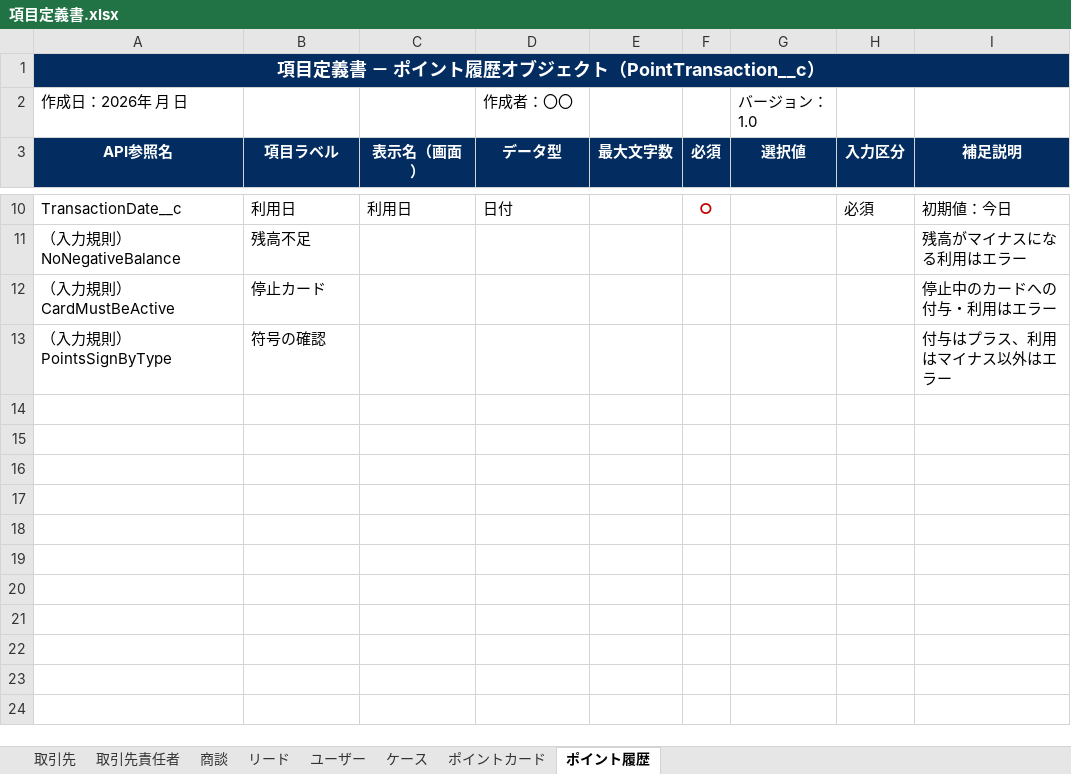
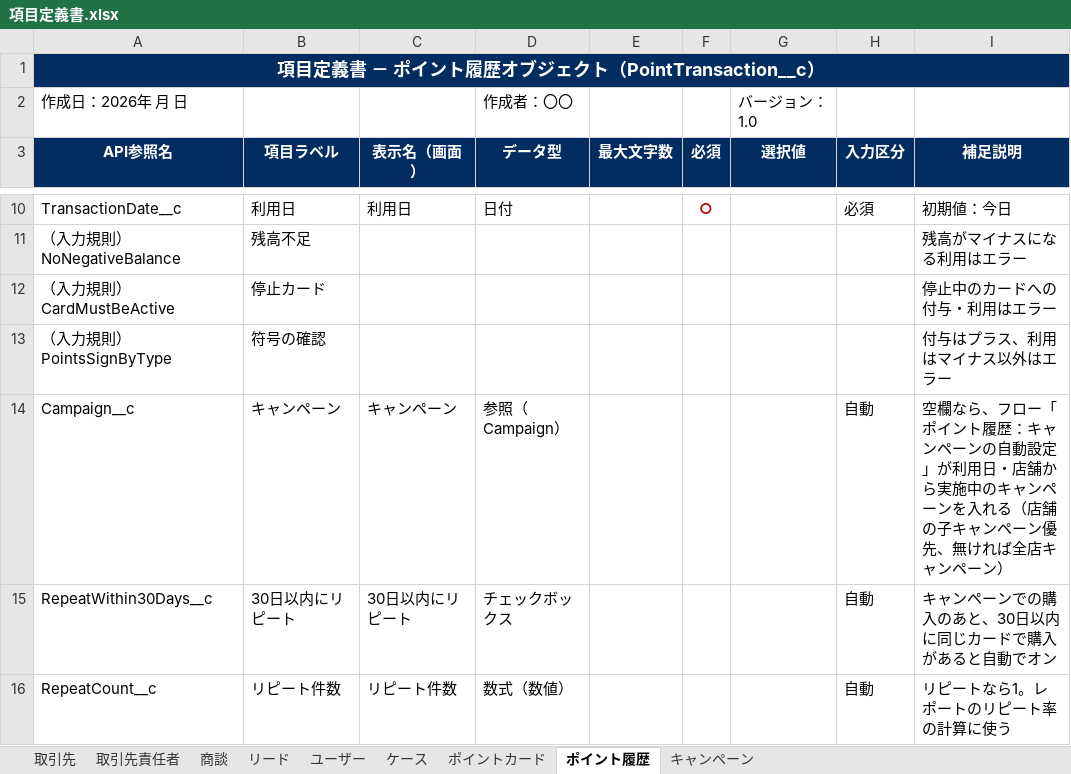
Before and after one commit to t-noguchi-bf/OnSiteC, an Excel workbook: docs/項目定義書.xlsx, sheet ポイント履歴, drawn as a sheet; only a part is shown, gaps mark what is left out; values as stored, in another font and other column widths than the file's, no borders; the diff names each change by its address in the sheet, - before the commit and + after, or states it on an @@ line.

```diff
--- a/docs/項目定義書.xlsx (sheet ポイント履歴)
+++ b/docs/項目定義書.xlsx (sheet ポイント履歴)
+sheet tab: キャンペーン
+row 14: Campaign__c | キャンペーン | キャンペーン | 参照（Campaign） |  |  |  | 自動 | 空欄なら、フロー「ポイント履歴：キャンペーンの自動設定」が利用日・店舗から実施中のキャンペーンを入れる（店舗の子キャンペーン優先、無ければ全店キャンペーン）
+row 15: RepeatWithin30Days__c | 30日以内にリピート | 30日以内にリピート | チェックボックス |  |  |  | 自動 | キャンペーンでの購入のあと、30日以内に同じカードで購入があると自動でオン
+row 16: RepeatCount__c | リピート件数 | リピート件数 | 数式（数値） |  |  |  | 自動 | リピートなら1。レポートのリピート率の計算に使う
```
Also changed, not shown: 13 other files.
